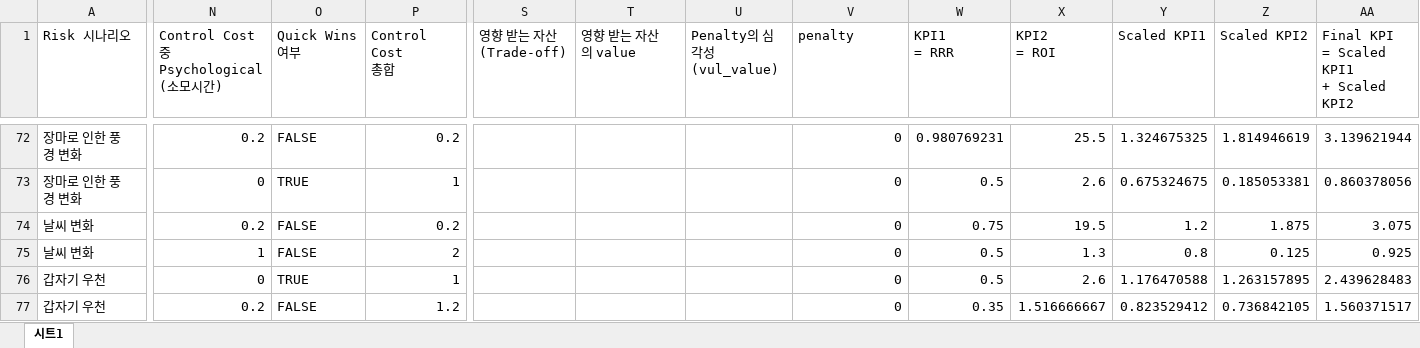
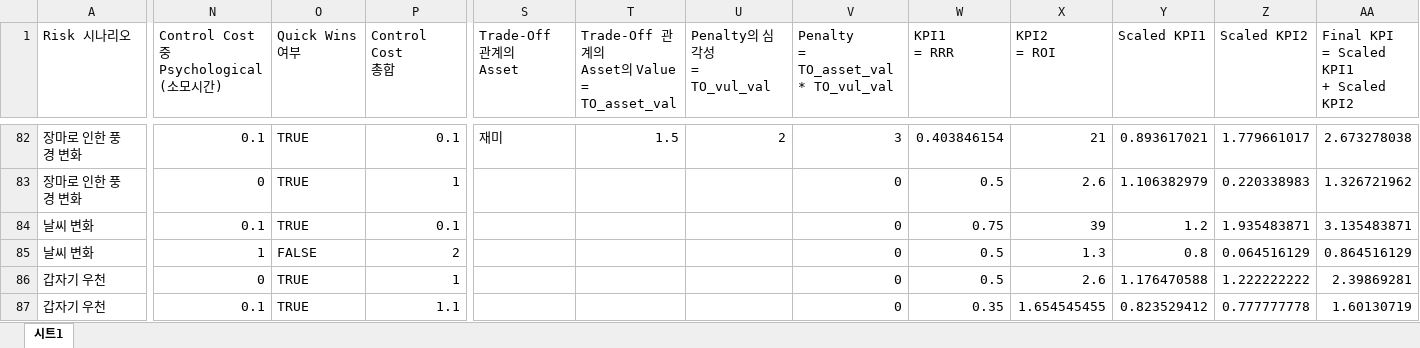
Before and after one commit to GANZIII/STMS, an Excel workbook: stms_db.xlsx, sheet 시트1, drawn as a sheet; only a part is shown, gaps mark what is left out; values as stored, in another font and other column widths than the file's, no cell formats; charts and pictures and conditional formats not drawn; addresses are those after the commit; ↵ is a line break in a cell; the diff covers the shown part only; the diff names each change by its address in the sheet, - before the commit and + after, or states it on an @@ line.

```diff
--- a/stms_db.xlsx (sheet 시트1)
+++ b/stms_db.xlsx (sheet 시트1)
-S1: 영향 받는 자산(Trade-off)
+S1: Trade-Off 관계의 ↵ Asset
-T1: 영향 받는 자산의 value
+T1: Trade-Off 관계의 ↵ Asset의 Value ↵ = TO_asset_val
-U1: Penalty의 심각성(vul_value)
+U1: Penalty의 심각성 ↵ = TO_vul_val
-V1: penalty
+V1: Penalty ↵ = TO_asset_val * TO_vul_val
-N82: 0.2
+N82: 0.1
-O82 (Quick Wins 여부): FALSE
+O82 (Quick Wins 여부): TRUE
-P82 (Control Cost 총합): 0.2
+P82 (Control Cost 총합): 0.1
-S82 (Trade-Off 관계의 Asset): (empty)
+S82 (Trade-Off 관계의 Asset): 재미
-T82: (empty)
+T82: 1.5
-U82 (Penalty의 심각성 = TO_vul_val): (empty)
+U82 (Penalty의 심각성 = TO_vul_val): 2
-V82: 0
+V82: 3
-W82 (KPI1 = RRR): 0.980769231
+W82 (KPI1 = RRR): 0.403846154
-X82 (KPI2 = ROI): 25.5
+X82 (KPI2 = ROI): 21
-Y82 (Scaled KPI1): 1.324675325
+Y82 (Scaled KPI1): 0.893617021
-Z82 (Scaled KPI2): 1.814946619
+Z82 (Scaled KPI2): 1.779661017
-AA82: 3.139621944
+AA82: 2.673278038
-Y83 (Scaled KPI1): 0.675324675
+Y83 (Scaled KPI1): 1.106382979
-Z83 (Scaled KPI2): 0.185053381
+Z83 (Scaled KPI2): 0.220338983
-AA83: 0.860378056
+AA83: 1.326721962
-N84: 0.2
+N84: 0.1
-O84 (Quick Wins 여부): FALSE
+O84 (Quick Wins 여부): TRUE
-P84 (Control Cost 총합): 0.2
+P84 (Control Cost 총합): 0.1
-X84 (KPI2 = ROI): 19.5
+X84 (KPI2 = ROI): 39
-Z84 (Scaled KPI2): 1.875
+Z84 (Scaled KPI2): 1.935483871
-AA84: 3.075
+AA84: 3.135483871
-Z85 (Scaled KPI2): 0.125
+Z85 (Scaled KPI2): 0.064516129
-AA85: 0.925
+AA85: 0.864516129
-Z86 (Scaled KPI2): 1.263157895
+Z86 (Scaled KPI2): 1.222222222
-AA86: 2.439628483
+AA86: 2.39869281
-N87: 0.2
+N87: 0.1
-O87 (Quick Wins 여부): FALSE
+O87 (Quick Wins 여부): TRUE
-P87 (Control Cost 총합): 1.2
+P87 (Control Cost 총합): 1.1
-X87 (KPI2 = ROI): 1.516666667
+X87 (KPI2 = ROI): 1.654545455
-Z87 (Scaled KPI2): 0.736842105
+Z87 (Scaled KPI2): 0.777777778
-AA87: 1.560371517
+AA87: 1.60130719
```
Also changed, not shown: 13 added rows and 164 edited cells elsewhere in this sheet, cell formats, formulas that keep their value.
